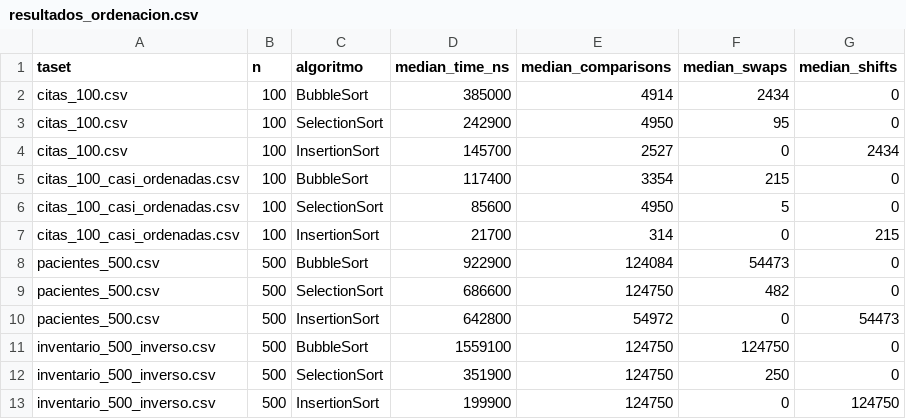
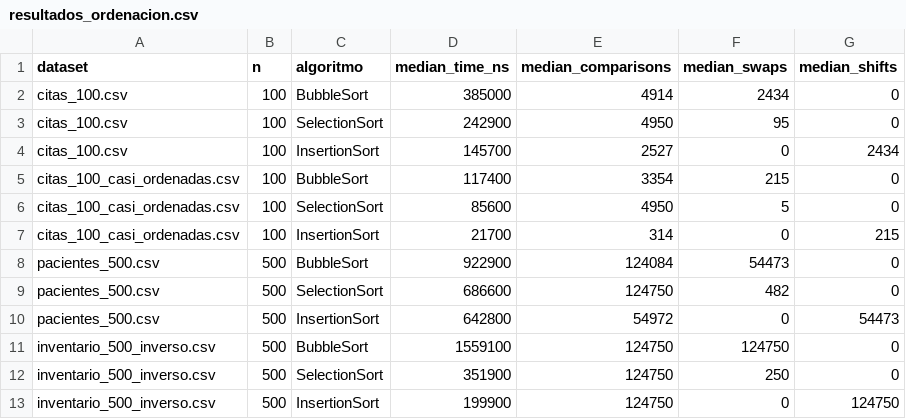
Before and after one commit to wilsonpalma/ED_U2_APE_ComparacionAlgoritmosOrdenacion, a CSV file: resultados_ordenacion.csv, drawn as a sheet.

```diff
--- a/resultados_ordenacion.csv
+++ b/resultados_ordenacion.csv
@@ -1,2 +1,2 @@
-taset;n;algoritmo;median_time_ns;median_comparisons;median_swaps;median_shifts
+dataset;n;algoritmo;median_time_ns;median_comparisons;median_swaps;median_shifts
 citas_100.csv;100;BubbleSort;385000;4914;2434;0
```
Also changed, not shown: citas_100.csv.
